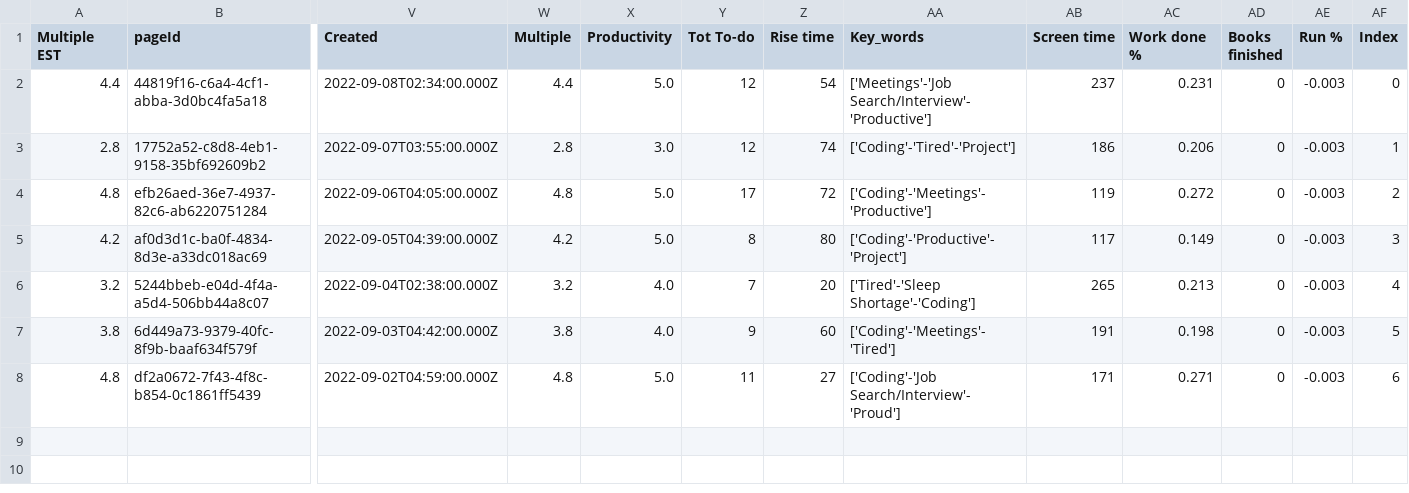
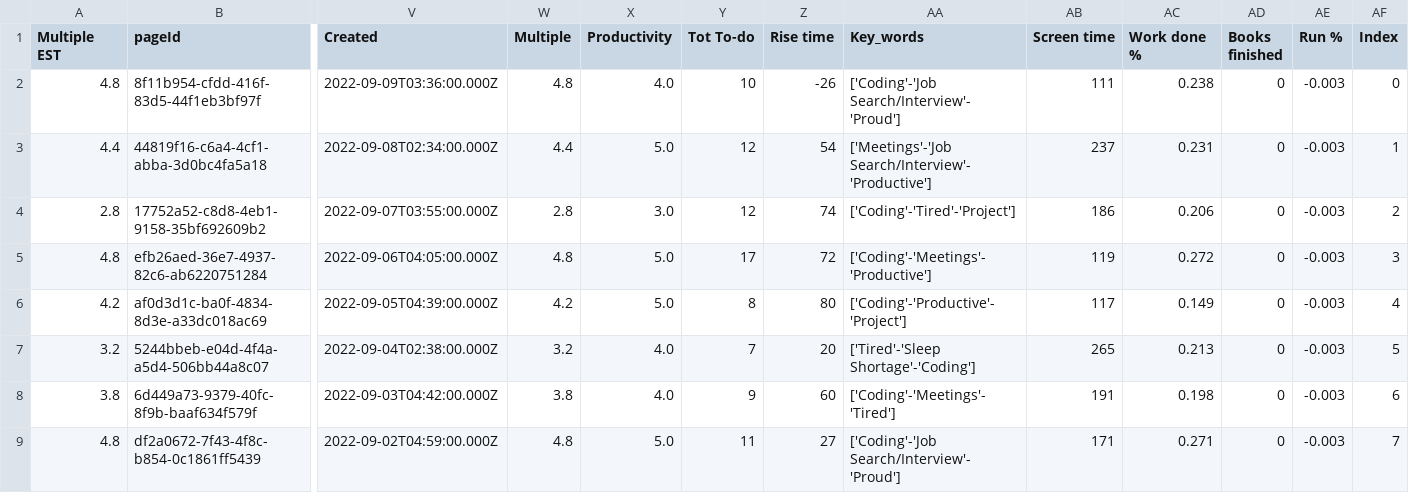
Before and after one commit to AndyLeeProjects/notion_automation, a CSV file: month_Data/0922.csv, drawn as a sheet; only a part is shown, gaps mark what is left out; addresses are those after the commit; rows hold the shown columns only; the diff names each change by its address in the sheet, - before the commit and + after, or states it on an @@ line.

```diff
--- a/month_Data/0922.csv
+++ b/month_Data/0922.csv
+row 2: 4.8 | 8f11b954-cfdd-416f-83d5-44f1eb3bf97f | 2022-09-09T03:36:00.000Z | 4.8 | 4.0 | 10 | -26 | ['Coding'-'Job Search/Interview'-'Proud'] | 111 | 0.238 | 0 | -0.003 | 0
-AF3 (Index): 0
+AF3 (Index): 1
-AF4 (Index): 1
+AF4 (Index): 2
-AF5 (Index): 2
+AF5 (Index): 3
-AF6 (Index): 3
+AF6 (Index): 4
-AF7 (Index): 4
+AF7 (Index): 5
-AF8 (Index): 5
+AF8 (Index): 6
-AF9 (Index): 6
+AF9 (Index): 7
```
Also changed, not shown: Data/all_dat.csv, Data/duration_est.csv, 2 other files.
